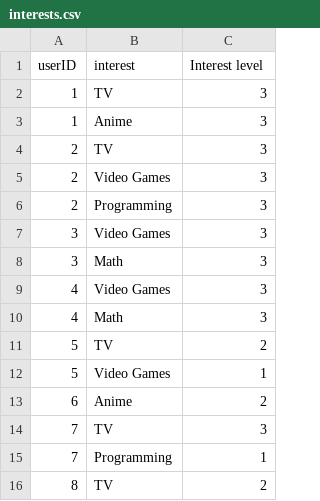
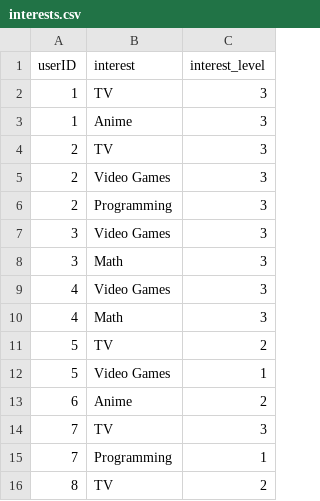
Before and after one commit to ShoebRehman/BigData-ProjectOne, a CSV file: interests.csv, drawn as a sheet.

Commit message:
changed header

```diff
--- a/interests.csv
+++ b/interests.csv
@@ -1,2 +1,2 @@
-userID,interest,Interest level
+userID,interest,interest_level
 1,TV,3
```
